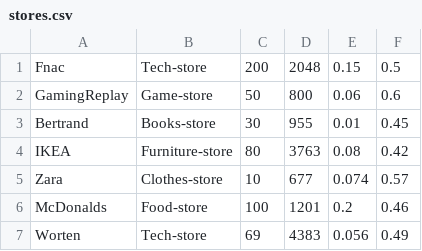
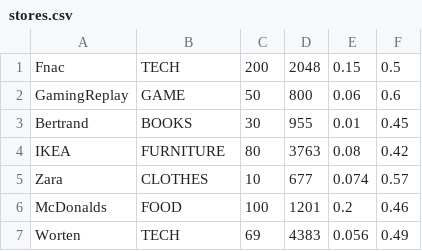
Before and after one commit to fcfalmeida/feup-aiad, a CSV file: data/input/stores.csv, drawn as a sheet.

```diff
--- a/data/input/stores.csv
+++ b/data/input/stores.csv
@@ -1,7 +1,7 @@
-Fnac;Tech-store;200;2048;0.15;0.5
-GamingReplay;Game-store;50;800;0.06;0.6
-Bertrand;Books-store;30;955;0.01;0.45
-IKEA;Furniture-store;80;3763;0.08;0.42
-Zara;Clothes-store;10;677;0.074;0.57
-McDonalds;Food-store;100;1201;0.2;0.46
-Worten;Tech-store;69;4383;0.056;0.49
+Fnac;TECH;200;2048;0.15;0.5
+GamingReplay;GAME;50;800;0.06;0.6
+Bertrand;BOOKS;30;955;0.01;0.45
+IKEA;FURNITURE;80;3763;0.08;0.42
+Zara;CLOTHES;10;677;0.074;0.57
+McDonalds;FOOD;100;1201;0.2;0.46
+Worten;TECH;69;4383;0.056;0.49
```
Also changed, not shown: data/input/customers.csv, 4 other files.
